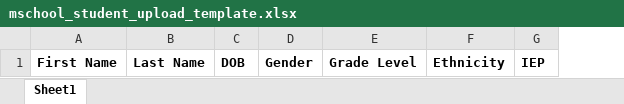
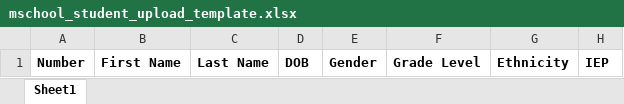
Before and after one commit to ElliotSanchez/mSchoolOnline, an Excel workbook: data/files/mschool_student_upload_template.xlsx, sheet Sheet1, drawn as a sheet; values as stored, in another font and other column widths than the file's, no borders; the diff names each change by its address in the sheet, - before the commit and + after, or states it on an @@ line.

Commit message:
Added student number to student upload file;

```diff
--- a/data/files/mschool_student_upload_template.xlsx (sheet Sheet1)
+++ b/data/files/mschool_student_upload_template.xlsx (sheet Sheet1)
+column A, row 1: Number
```
Also changed, not shown: 1 other file.
